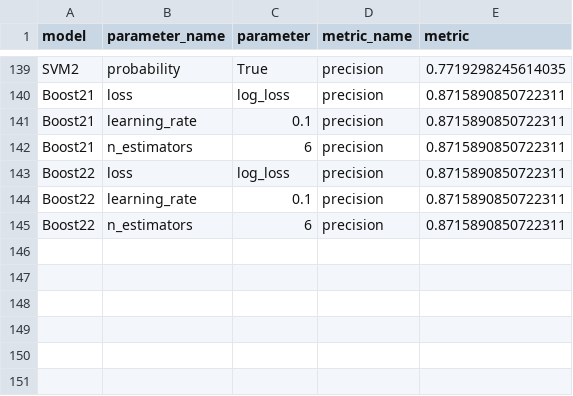
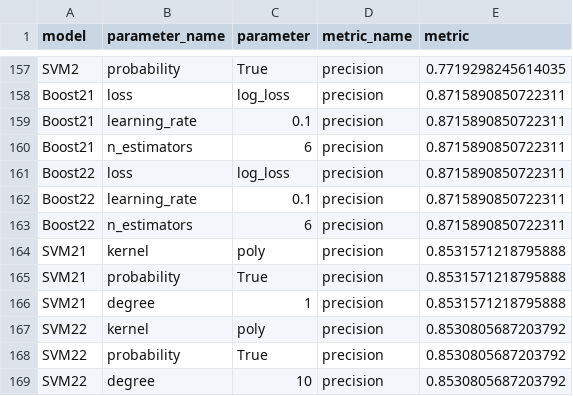
Before and after one commit to cmbfuqua/GT_Machine_Learning, a CSV file: Assignment-1/best_metrics_parameters.csv, drawn as a sheet; only a part is shown, gaps mark what is left out; the diff covers the shown part only; the diff names each change by its address in the sheet, - before the commit and + after, or states it on an @@ line.

```diff
--- a/Assignment-1/best_metrics_parameters.csv
+++ b/Assignment-1/best_metrics_parameters.csv
+row 164: SVM21 | kernel | poly | precision | 0.8531571218795888
+row 165: SVM21 | probability | True | precision | 0.8531571218795888
+row 166: SVM21 | degree | 1 | precision | 0.8531571218795888
+row 167: SVM22 | kernel | poly | precision | 0.8530805687203792
+row 168: SVM22 | probability | True | precision | 0.8530805687203792
+row 169: SVM22 | degree | 10 | precision | 0.8530805687203792
```
Also changed, not shown: 18 added rows elsewhere in this file, 7 other files.
